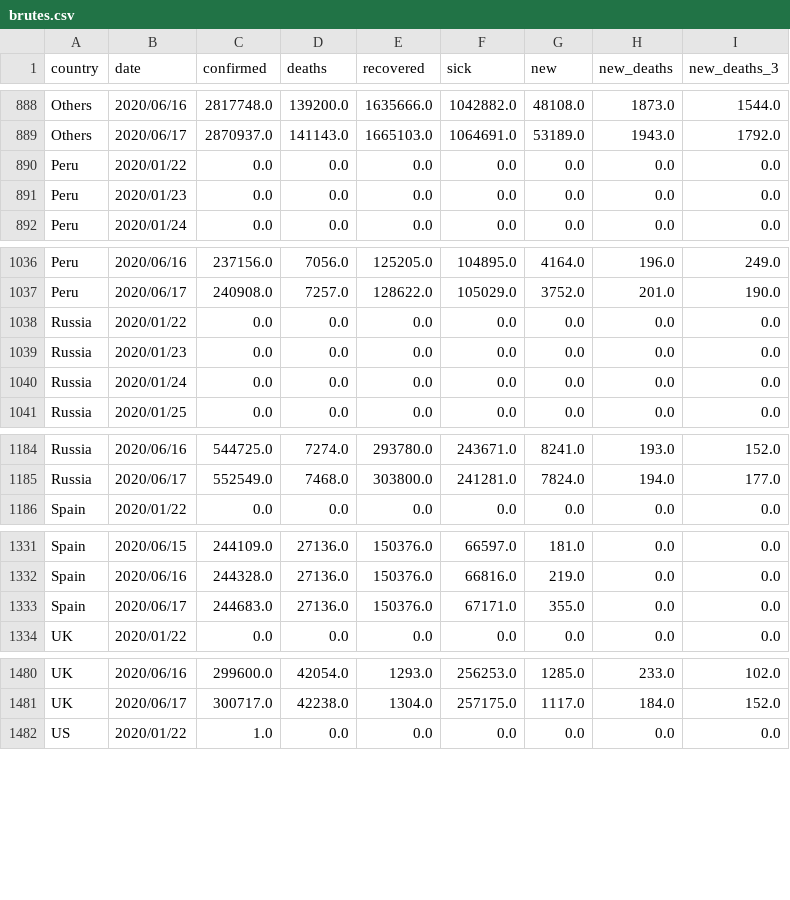
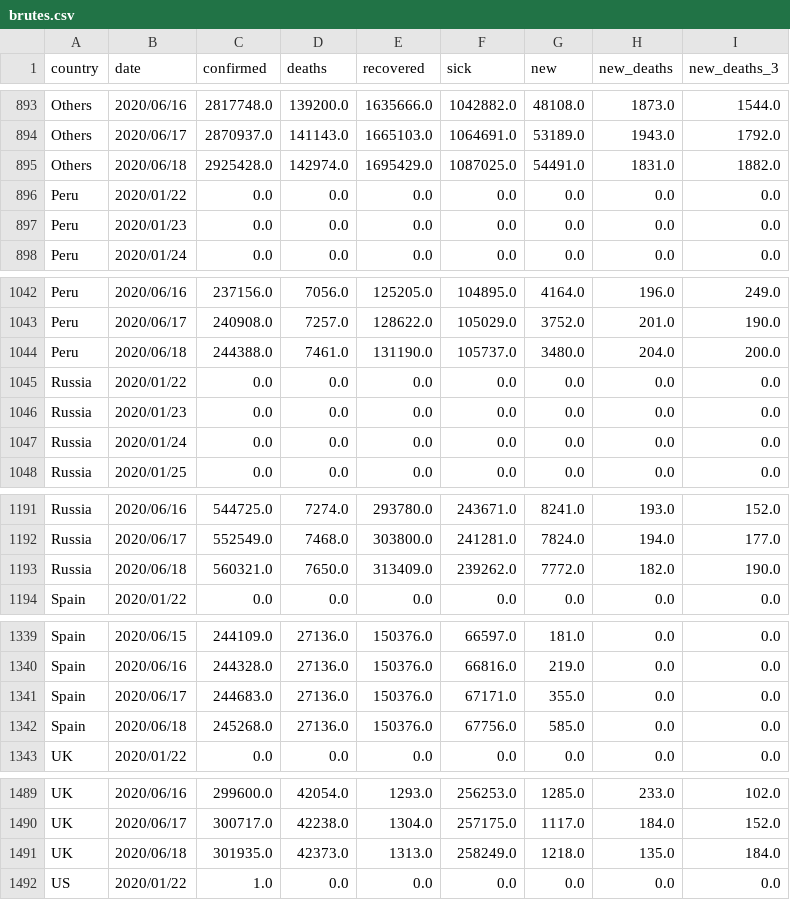
Before and after one commit to Cohhort/Covid19, a CSV file: public/data/brutes.csv, drawn as a sheet; only a part is shown, gaps mark what is left out; the diff covers the shown part only; the diff names each change by its address in the sheet, - before the commit and + after, or states it on an @@ line.

```diff
--- a/public/data/brutes.csv
+++ b/public/data/brutes.csv
+row 895: Others | 2020/06/18 | 2925428.0 | 142974.0 | 1695429.0 | 1087025.0 | 54491.0 | 1831.0 | 1882.0
+row 1044: Peru | 2020/06/18 | 244388.0 | 7461.0 | 131190.0 | 105737.0 | 3480.0 | 204.0 | 200.0
+row 1193: Russia | 2020/06/18 | 560321.0 | 7650.0 | 313409.0 | 239262.0 | 7772.0 | 182.0 | 190.0
+row 1342: Spain | 2020/06/18 | 245268.0 | 27136.0 | 150376.0 | 67756.0 | 585.0 | 0.0 | 0.0
+row 1491: UK | 2020/06/18 | 301935.0 | 42373.0 | 1313.0 | 258249.0 | 1218.0 | 135.0 | 184.0
```
Also changed, not shown: 6 added rows elsewhere in this file, public/data/mains_enrichis.csv, 2 other files.
